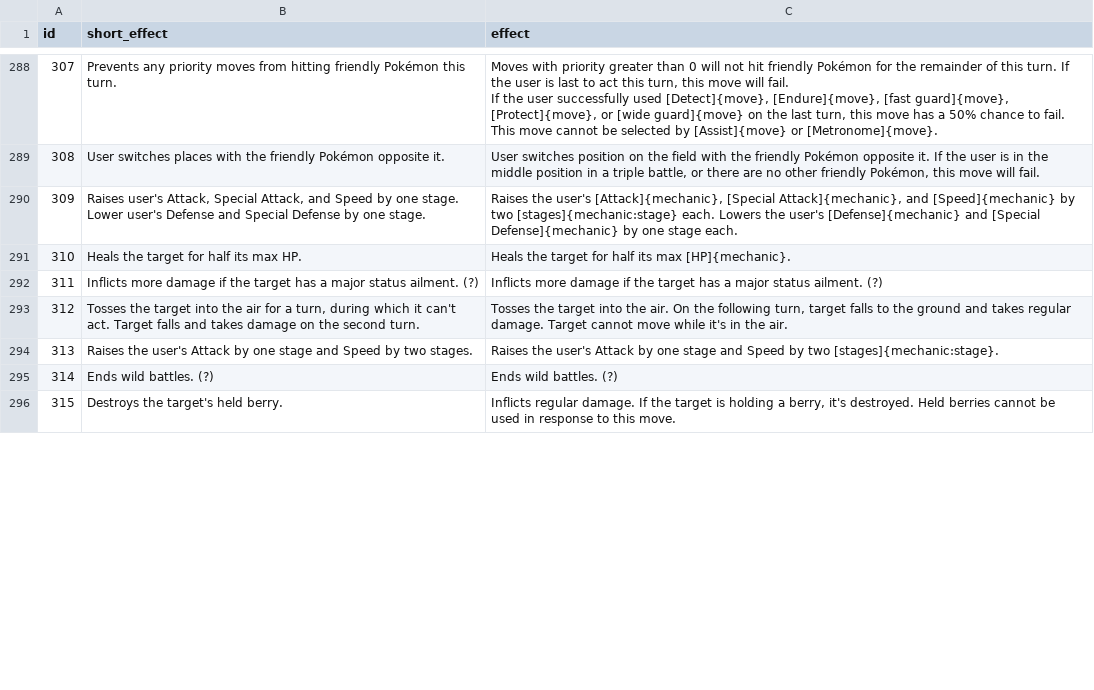
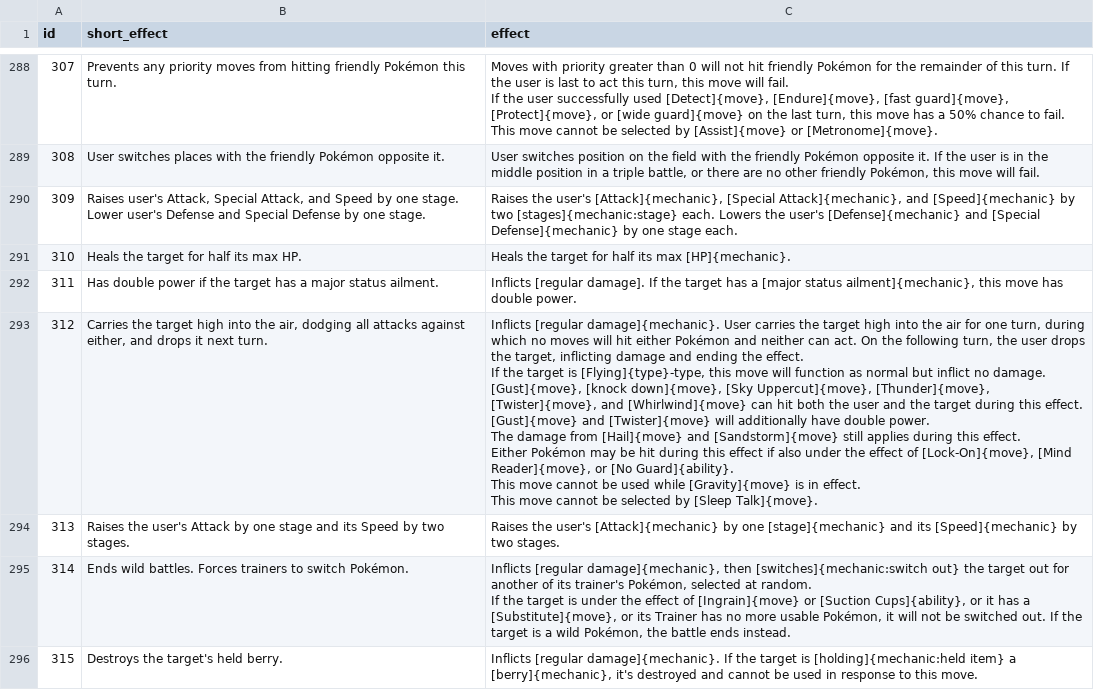
Before and after one commit to veekun/pokedex, a CSV file: pokedex/data/csv/move_effects.csv, drawn as a sheet; only a part is shown, gaps mark what is left out; the diff covers the shown part only.

Commit message:
Final gen V move effects, part 4 of 6.  #376

```diff
--- a/pokedex/data/csv/move_effects.csv
+++ b/pokedex/data/csv/move_effects.csv
@@ -950,6 +952,18 @@ This move cannot be selected by [Assist]{move} or [Metronome]{move}.
 310,Heals the target for half its max HP.,Heals the target for half its max [HP]{mechanic}.
-311,Inflicts more damage if the target has a major status ailment. (?),Inflicts more damage if the target has a major status ailment. (?)
-312,"Tosses the target into the air for a turn, during which it can't act.  Target falls and takes damage on the second turn.","Tosses the target into the air.  On the following turn, target falls to the ground and takes regular damage.  Target cannot move while it's in the air."
-313,Raises the user's Attack by one stage and Speed by two stages.,Raises the user's Attack by one stage and Speed by two [stages]{mechanic:stage}.
-314,Ends wild battles. (?),Ends wild battles. (?)
-315,Destroys the target's held berry.,"Inflicts regular damage.  If the target is holding a berry, it's destroyed.  Held berries cannot be used in response to this move."
+311,Has double power if the target has a major status ailment.,"Inflicts [regular damage].  If the target has a [major status ailment]{mechanic}, this move has double power."
+312,"Carries the target high into the air, dodging all attacks against either, and drops it next turn.","Inflicts [regular damage]{mechanic}.  User carries the target high into the air for one turn, during which no moves will hit either Pokémon and neither can act.  On the following turn, the user drops the target, inflicting damage and ending the effect.
+If the target is [Flying]{type}-type, this move will function as normal but inflict no damage.
+[Gust]{move}, [knock down]{move}, [Sky Uppercut]{move}, [Thunder]{move}, [Twister]{move}, and [Whirlwind]{move} can hit both the user and the target during this effect.  [Gust]{move} and [Twister]{move} will additionally have double power.
+
+The damage from [Hail]{move} and [Sandstorm]{move} still applies during this effect.
+
+Either Pokémon may be hit during this effect if also under the effect of [Lock-On]{move}, [Mind Reader]{move}, or [No Guard]{ability}.
+
+This move cannot be used while [Gravity]{move} is in effect.
+
+This move cannot be selected by [Sleep Talk]{move}."
+313,Raises the user's Attack by one stage and its Speed by two stages.,Raises the user's [Attack]{mechanic} by one [stage]{mechanic} and its [Speed]{mechanic} by two stages.
+314,Ends wild battles.  Forces trainers to switch Pokémon.,"Inflicts [regular damage]{mechanic}, then [switches]{mechanic:switch out} the target out for another of its trainer's Pokémon, selected at random.
+
+If the target is under the effect of [Ingrain]{move} or [Suction Cups]{ability}, or it has a [Substitute]{move}, or its Trainer has no more usable Pokémon, it will not be switched out.  If the target is a wild Pokémon, the battle ends instead."
+315,Destroys the target's held berry.,"Inflicts [regular damage]{mechanic}.  If the target is [holding]{mechanic:held item} a [berry]{mechanic}, it's destroyed and cannot be used in response to this move."
```
Also changed, not shown: 15 edited cells elsewhere in this file.
